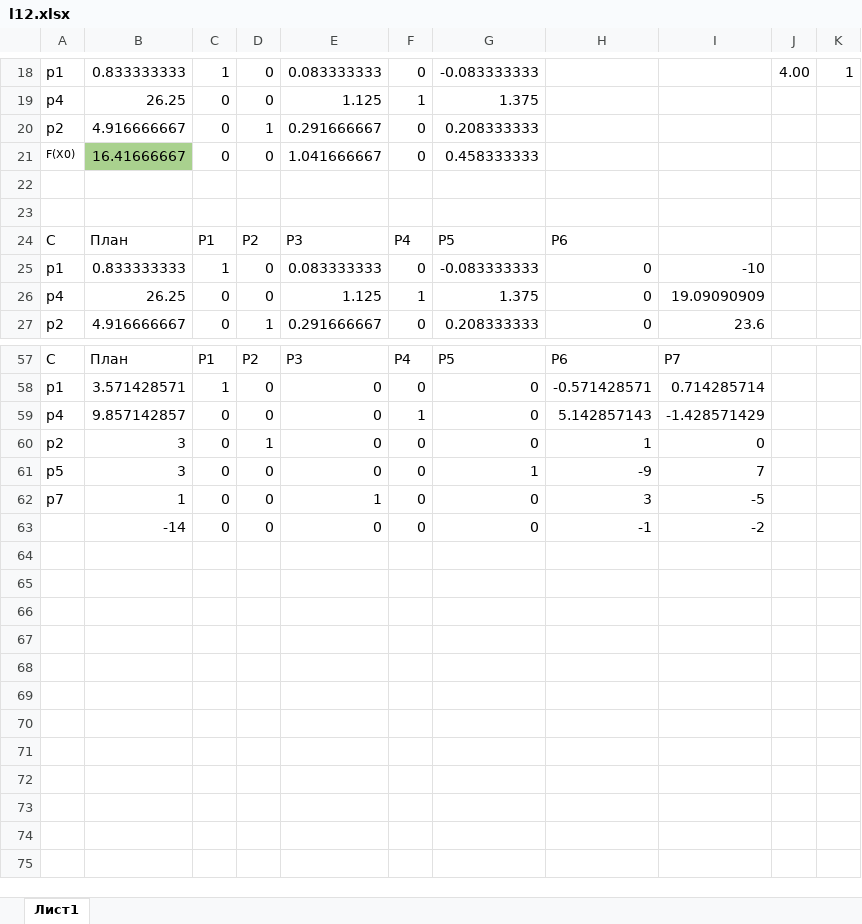
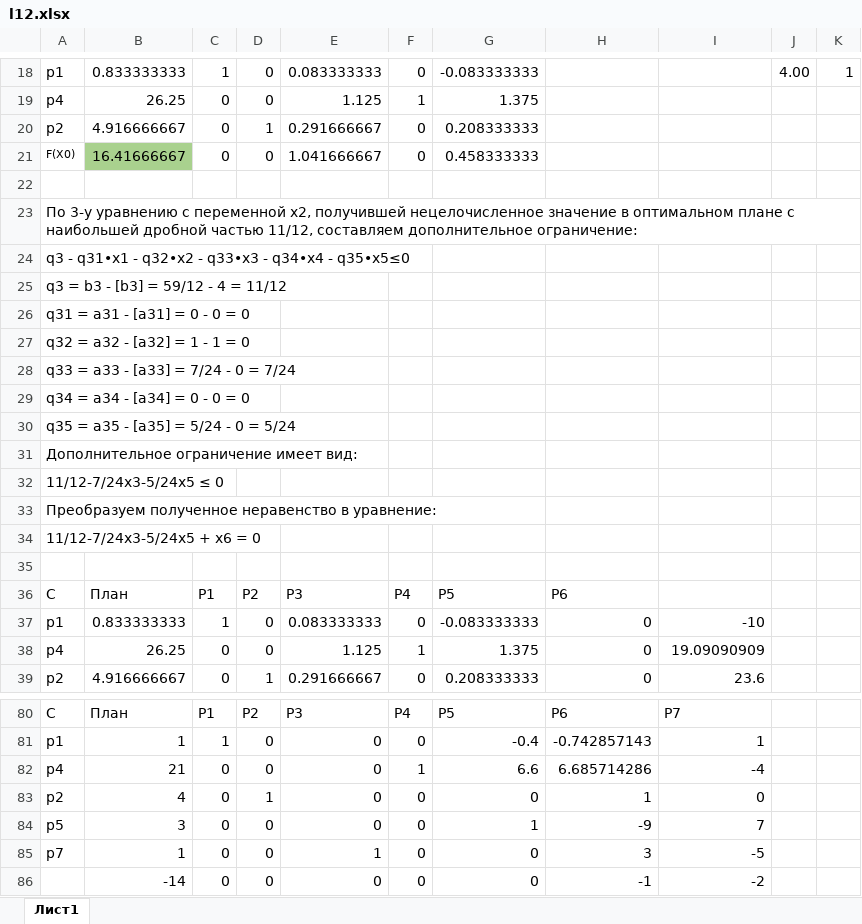
Before and after one commit to Ra1mun/Studying2.2, an Excel workbook: Методы оптимизации/l12.xlsx, sheet Лист1, drawn as a sheet; only a part is shown, gaps mark what is left out; values as stored, in another font and other column widths than the file's, no borders; charts and pictures not drawn; addresses are those after the commit; the diff covers the shown part only; the diff names each change by its address in the sheet, - before the commit and + after, or states it on an @@ line.

```diff
--- a/Методы оптимизации/l12.xlsx (sheet Лист1)
+++ b/Методы оптимизации/l12.xlsx (sheet Лист1)
+row 23: По 3-у уравнению с переменной x2, получившей нецелочисленное значение в оптимальном плане с наибольшей дробной частью 11/12, составляем дополнительное ограничение:
+row 24: q3 - q31•x1 - q32•x2 - q33•x3 - q34•x4 - q35•x5≤0
+row 25: q3 = b3 - [b3] = 59/12 - 4 = 11/12
+row 26: q31 = a31 - [a31] = 0 - 0 = 0
+row 27: q32 = a32 - [a32] = 1 - 1 = 0
+row 28: q33 = a33 - [a33] = 7/24 - 0 = 7/24
+row 29: q34 = a34 - [a34] = 0 - 0 = 0
+row 30: q35 = a35 - [a35] = 5/24 - 0 = 5/24
+row 31: Дополнительное ограничение имеет вид:
+row 32: 11/12-7/24x3-5/24x5 ≤ 0
+row 33: Преобразуем полученное неравенство в уравнение:
+row 34: 11/12-7/24x3-5/24x5 + x6 = 0
-B81: 3.571428571
+B81: 1
-G81: 0
+G81: -0.4
-H81: -0.571428571
+H81: -0.742857143
-I81: 0.714285714
+I81: 1
-B82: 9.857142857
+B82: 21
-G82: 0
+G82: 6.6
-H82: 5.142857143
+H82: 6.685714286
-I82: -1.428571429
+I82: -4
-B83: 3
+B83: 4
```
Also changed, not shown: 11 added rows and 18 edited cells elsewhere in this sheet, formulas that keep their value, charts or pictures, Методы оптимизации/LAB10.xlsx, Методы оптимизации/ЛАБА9.xlsx.
